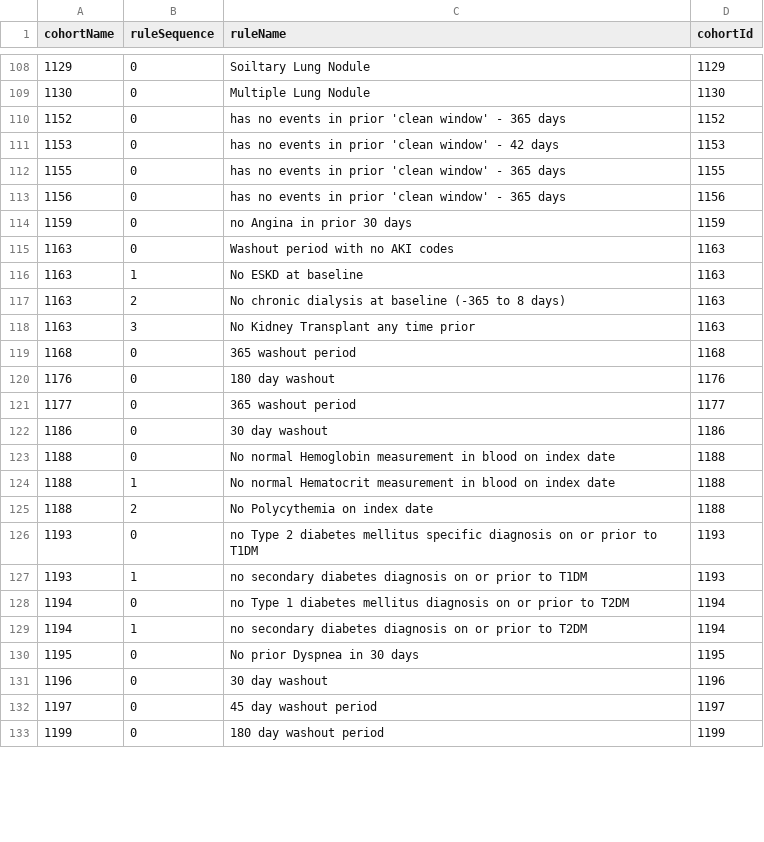
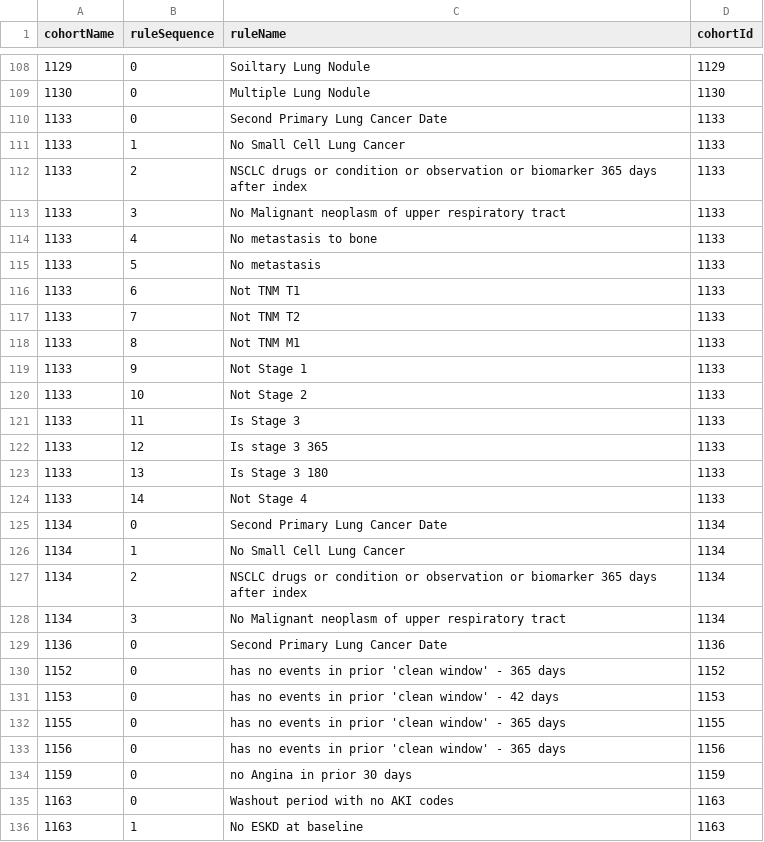
Before and after one commit to OHDSI/PhenotypeLibrary, a CSV file: inst/cohorts/InclusionRules.csv, drawn as a sheet; only a part is shown, gaps mark what is left out; the shorter side is filled out with more unchanged rows; the diff covers the shown part only.

```diff
--- a/inst/cohorts/InclusionRules.csv
+++ b/inst/cohorts/InclusionRules.csv
@@ -109,2 +109,22 @@ cohortName,ruleSequence,ruleName,cohortId
 1130,0,Multiple Lung Nodule,1130
+1133,0,Second Primary Lung Cancer Date,1133
+1133,1,No Small Cell Lung Cancer,1133
+1133,2,NSCLC drugs or condition or observation or biomarker 365 days after index,1133
+1133,3,No Malignant neoplasm of upper respiratory tract,1133
+1133,4,No metastasis to bone,1133
+1133,5,No metastasis,1133
+1133,6,Not TNM T1,1133
+1133,7,Not TNM T2,1133
+1133,8,Not TNM M1,1133
+1133,9,Not Stage 1,1133
+1133,10,Not Stage 2,1133
+1133,11,Is Stage 3,1133
+1133,12,Is stage 3 365,1133
+1133,13,Is Stage 3 180,1133
+1133,14,Not Stage 4,1133
+1134,0,Second Primary Lung Cancer Date,1134
+1134,1,No Small Cell Lung Cancer,1134
+1134,2,NSCLC drugs or condition or observation or biomarker 365 days after index,1134
+1134,3,No Malignant neoplasm of upper respiratory tract,1134
+1136,0,Second Primary Lung Cancer Date,1136
 1152,0,has no events in prior 'clean window' - 365 days,1152
```
Also changed, not shown: 14 added rows and 9 removed rows elsewhere in this file, inst/Cohorts.csv, inst/OrcidLog.csv, 45 other files.
